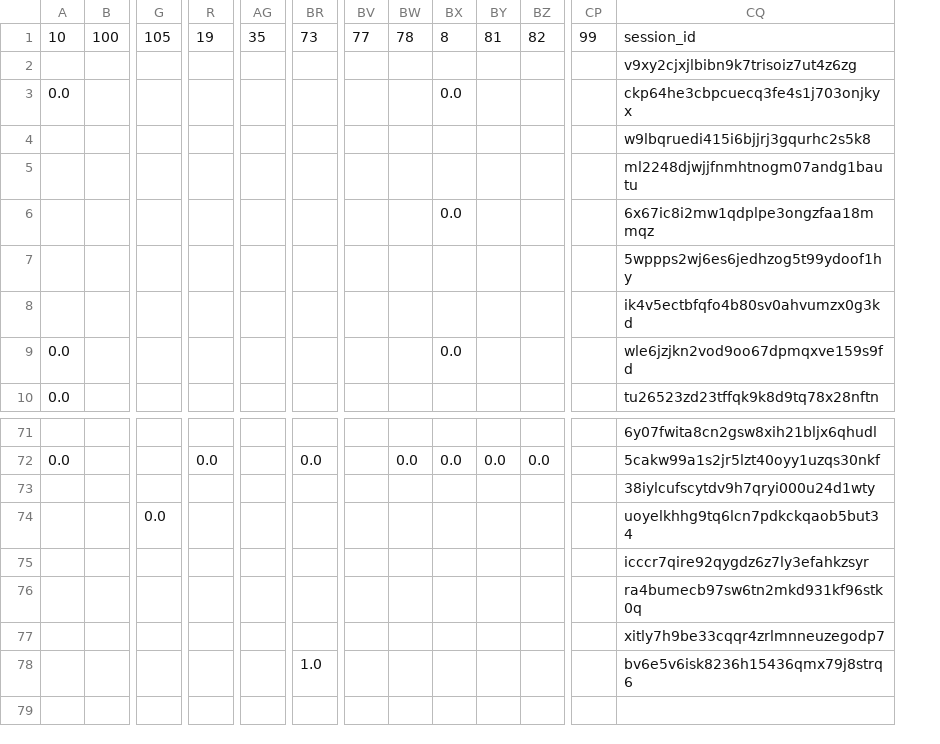
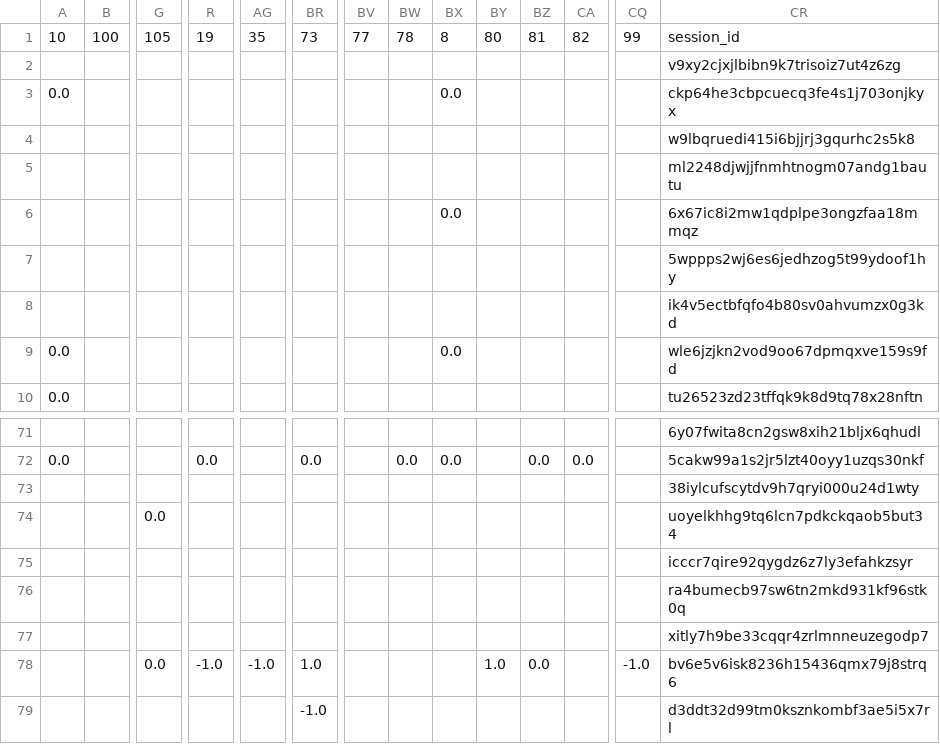
Before and after one commit to juliavictor/my-first-blog, a CSV file: recommend.csv, drawn as a sheet; only a part is shown, gaps mark what is left out; removed rows and columns are numbered as before the commit, all else as after; rows hold the shown columns only; the diff names each change by its address in the sheet, - before the commit and + after, or states it on an @@ line.

```diff
--- a/recommend.csv
+++ b/recommend.csv
+column BY, row 1: 80
-row 78:  |  |  |  |  | 1.0 |  |  |  |  |  |  | bv6e5v6isk8236h15436qmx79j8strq6
+row 78:  |  | 0.0 | -1.0 | -1.0 | 1.0 |  |  |  | 1.0 | 0.0 |  | -1.0 | bv6e5v6isk8236h15436qmx79j8strq6
+row 79:  |  |  |  |  | -1.0 |  |  |  |  |  |  |  | d3ddt32d99tm0ksznkombf3ae5i5x7rl
```
Also changed, not shown: categories.csv, 2 other files.
